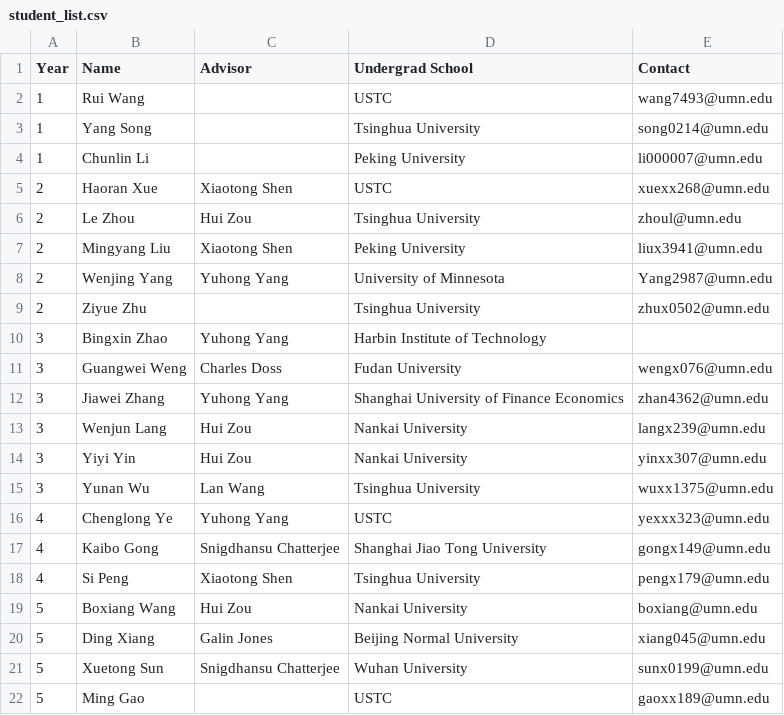
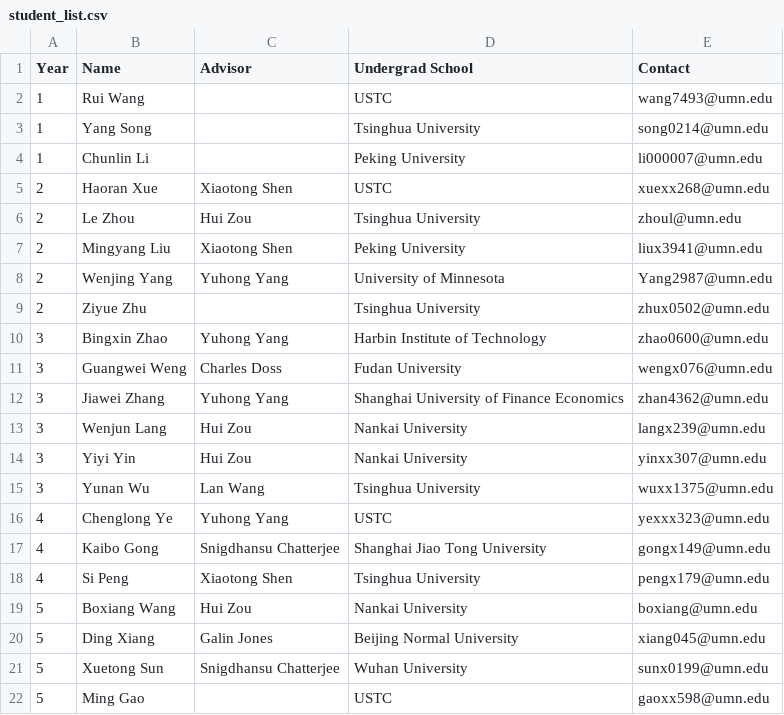
Before and after one commit to langx239/umn-webpage, a CSV file: src/data/student_list.csv, drawn as a sheet.

```diff
--- a/src/data/student_list.csv
+++ b/src/data/student_list.csv
@@ -9,3 +9,3 @@ Year,Name,Advisor,Undergrad School,Contact
 2,Ziyue Zhu,,Tsinghua University,zhux0502@umn.edu
-3,Bingxin Zhao,Yuhong Yang,Harbin Institute of Technology,
+3,Bingxin Zhao,Yuhong Yang,Harbin Institute of Technology,zhao0600@umn.edu
 3,Guangwei Weng,Charles Doss,Fudan University,wengx076@umn.edu
@@ -21,2 +21,2 @@ Year,Name,Advisor,Undergrad School,Contact
 5,Xuetong Sun,Snigdhansu Chatterjee,Wuhan University,sunx0199@umn.edu
-5,Ming Gao,,USTC,gaoxx189@umn.edu
+5,Ming Gao,,USTC,gaoxx598@umn.edu
```
Also changed, not shown: 3 other files.
